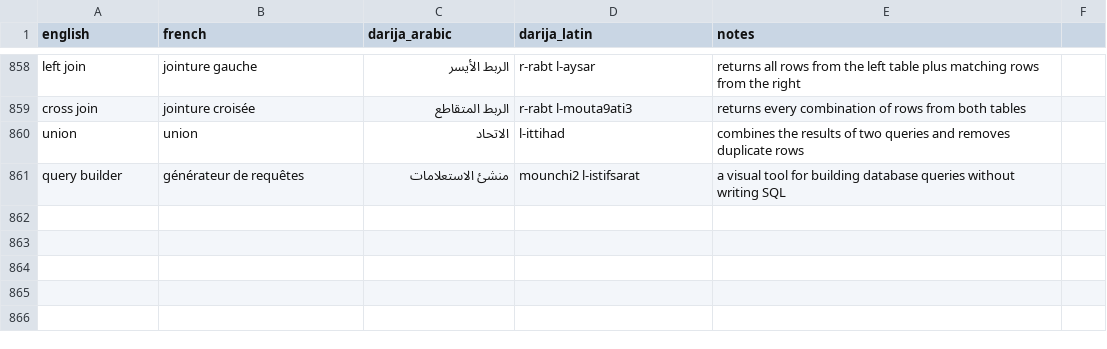
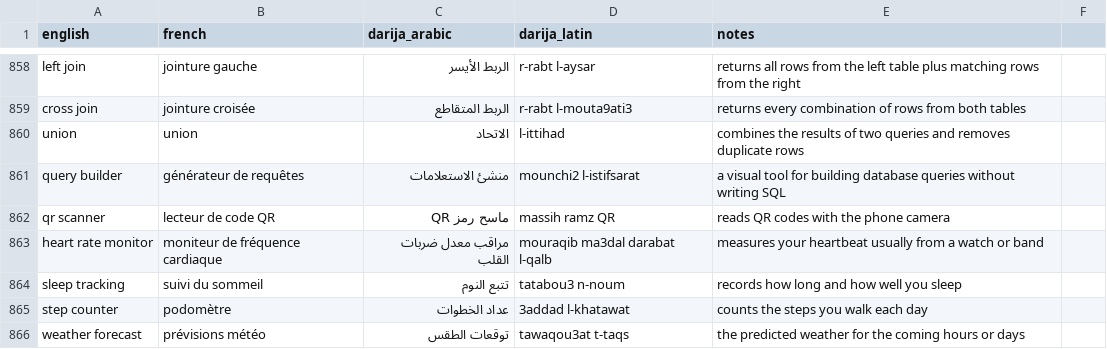
Before and after one commit to taha-b0t/darija-tech-glossary, a CSV file: glossary.csv, drawn as a sheet; only a part is shown, gaps mark what is left out; the diff names each change by its address in the sheet, - before the commit and + after, or states it on an @@ line.

Commit message:
feat(glossary): add 5 everyday app terms

```diff
--- a/glossary.csv
+++ b/glossary.csv
+row 862: qr scanner | lecteur de code QR | ماسح رمز QR | massih ramz QR | reads QR codes with the phone camera
+row 863: heart rate monitor | moniteur de fréquence cardiaque | مراقب معدل ضربات القلب | mouraqib ma3dal darabat l-qalb | measures your heartbeat usually from a watch or band
+row 864: sleep tracking | suivi du sommeil | تتبع النوم | tatabou3 n-noum | records how long and how well you sleep
+row 865: step counter | podomètre | عداد الخطوات | 3addad l-khatawat | counts the steps you walk each day
+row 866: weather forecast | prévisions météo | توقعات الطقس | tawaqou3at t-taqs | the predicted weather for the coming hours or days
```
